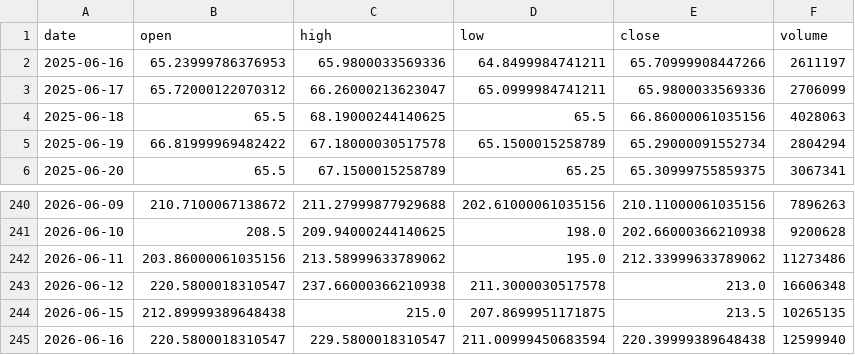
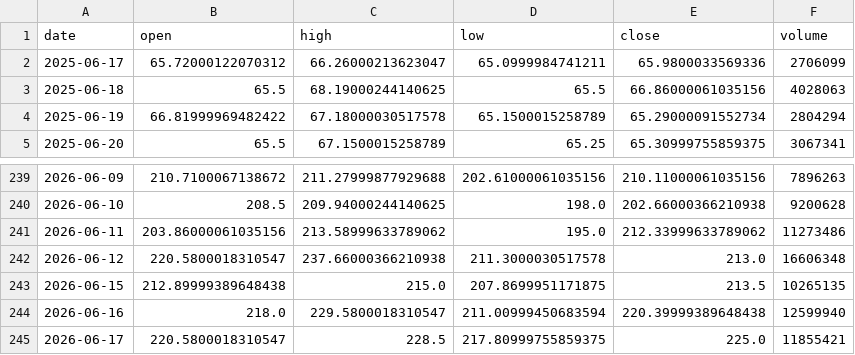
Before and after one commit to Luo923/stock-data-fetcher, a CSV file: data/stock_300751.csv, drawn as a sheet; only a part is shown, gaps mark what is left out.

```diff
--- a/data/stock_300751.csv
+++ b/data/stock_300751.csv
@@ -1,3 +1,2 @@
 date,open,high,low,close,volume
-2025-06-16,65.23999786376953,65.9800033569336,64.8499984741211,65.70999908447266,2611197
 2025-06-17,65.72000122070312,66.26000213623047,65.0999984741211,65.9800033569336,2706099
@@ -244,2 +243,3 @@ date,open,high,low,close,volume
 2026-06-15,212.89999389648438,215.0,207.8699951171875,213.5,10265135
-2026-06-16,220.5800018310547,229.5800018310547,211.00999450683594,220.39999389648438,12599940
+2026-06-16,218.0,229.5800018310547,211.00999450683594,220.39999389648438,12599940
+2026-06-17,220.5800018310547,228.5,217.80999755859375,225.0,11855421
```
Also changed, not shown: data/fund_004320.csv, data/fund_012062.csv, 36 other files.
